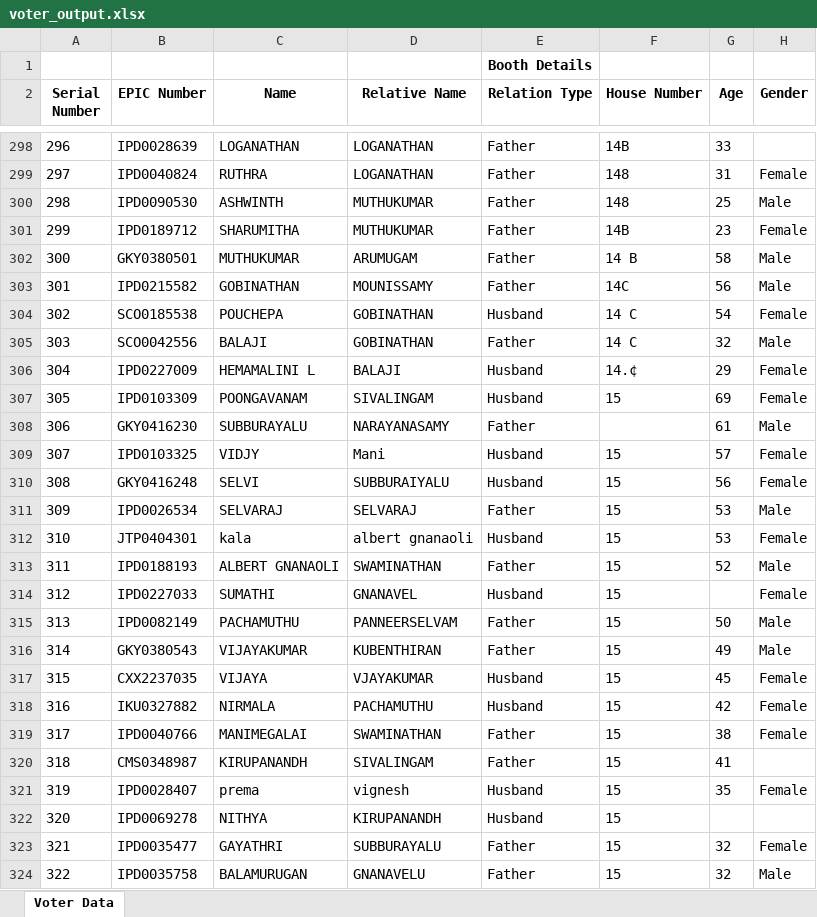
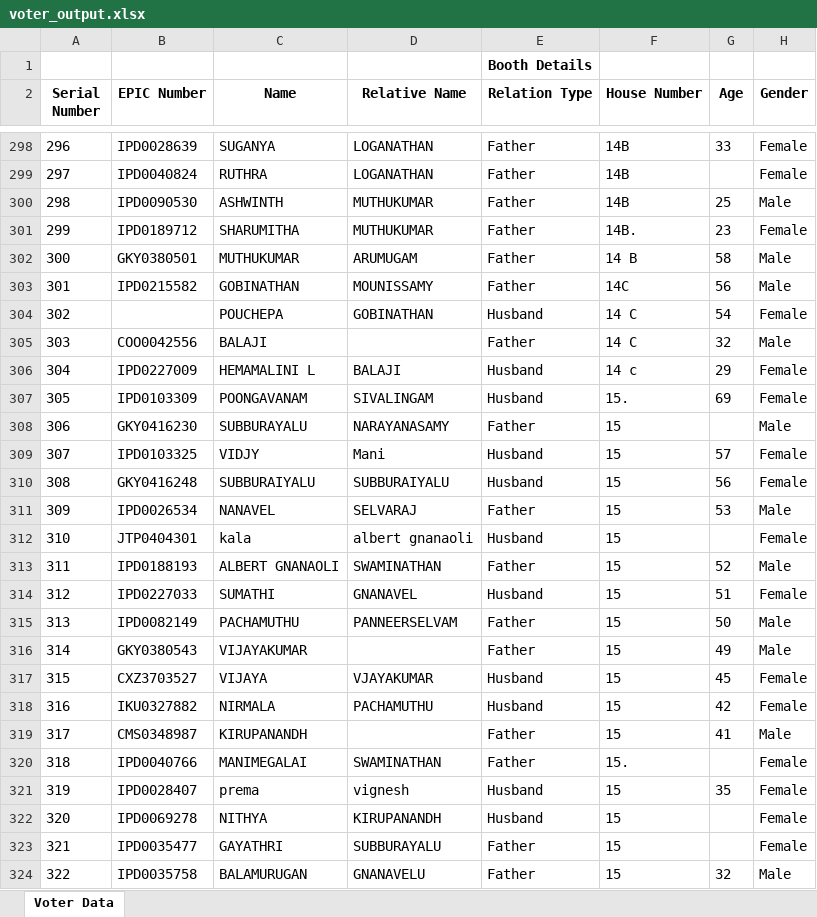
Before and after one commit to DeekshaR06/electoral-roll-ocr, an Excel workbook: output/voter_output.xlsx, sheet Voter Data, drawn as a sheet; only a part is shown, gaps mark what is left out; values as stored, in another font and other column widths than the file's, no borders; removed rows and columns are numbered as before the commit, all else as after; the diff covers the shown part only; the diff names each change by its address in the sheet, - before the commit and + after, or states it on an @@ line.

```diff
--- a/output/voter_output.xlsx (sheet Voter Data)
+++ b/output/voter_output.xlsx (sheet Voter Data)
@@ column A (Serial Number) renumbered from row 31 down @@
-C298 (Name): LOGANATHAN
+C298 (Name): SUGANYA
-H298 (Gender): (empty)
+H298 (Gender): Female
-F299:F300 (House Number): 148
+F299:F300 (House Number): 14B
-G299 (Age): 31
+G299 (Age): (empty)
-F301 (House Number): 14B
+F301 (House Number): 14B.
-B304 (EPIC Number): SCO0185538
+B304 (EPIC Number): (empty)
-B305 (EPIC Number): SCO0042556
+B305 (EPIC Number): COO0042556
-D305 (Relative Name): GOBINATHAN
+D305 (Relative Name): (empty)
-F306 (House Number): 14.¢
+F306 (House Number): 14 c
-F307 (House Number): 15
+F307 (House Number): 15.
-F308 (House Number): (empty)
+F308 (House Number): 15
-G308 (Age): 61
+G308 (Age): (empty)
-C310 (Name): SELVI
+C310 (Name): SUBBURAIYALU
-C311 (Name): SELVARAJ
+C311 (Name): NANAVEL
-G312 (Age): 53
+G312 (Age): (empty)
-G314 (Age): (empty)
+G314 (Age): 51
-D316 (Relative Name): KUBENTHIRAN
+D316 (Relative Name): (empty)
-B317 (EPIC Number): CXX2237035
+B317 (EPIC Number): CXZ3703527
+row 319: 317 | CMS0348987 | KIRUPANANDH |  | Father | 15 | 41 | Male
-F320 (House Number): 15
+F320 (House Number): 15.
-G320 (Age): 38
+G320 (Age): (empty)
-row 320: 318 | CMS0348987 | KIRUPANANDH | SIVALINGAM | Father | 15 | 41
-H322 (Gender): (empty)
+H322 (Gender): Female
-G323 (Age): 32
+G323 (Age): (empty)
```
Also changed, not shown: 23 added rows, 25 removed rows, 4 moved rows and 594 edited cells elsewhere in this sheet, 47 other files.
